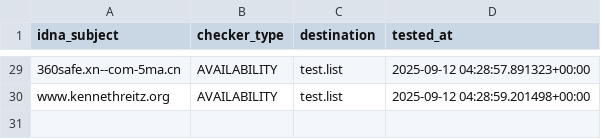
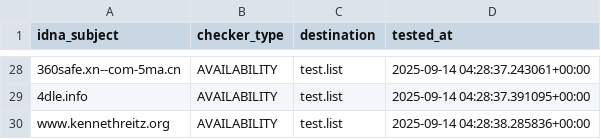
Before and after one commit to PyFunceble/ci_test, a CSV file: .pyfunceble/inactive.csv, drawn as a sheet; only a part is shown, gaps mark what is left out; addresses are those after the commit; the diff covers the shown part only; the diff names each change by its address in the sheet, - before the commit and + after, or states it on an @@ line.

```diff
--- a/.pyfunceble/inactive.csv
+++ b/.pyfunceble/inactive.csv
-D28 (tested_at): 2025-09-12 04:28:57.891323+00:00
+D28 (tested_at): 2025-09-14 04:28:37.243061+00:00
+row 29: 4dle.info | AVAILABILITY | test.list | 2025-09-14 04:28:37.391095+00:00
-D30 (tested_at): 2025-09-12 04:28:59.201498+00:00
+D30 (tested_at): 2025-09-14 04:28:38.285836+00:00
```
Also changed, not shown: 2 added rows, 3 removed rows and 24 edited cells elsewhere in this file, 8 other files.
